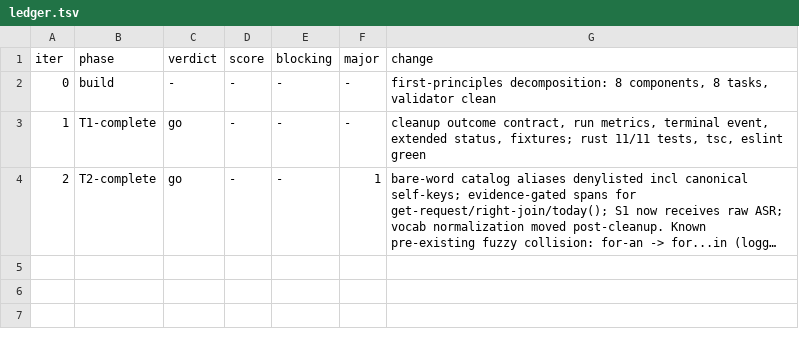
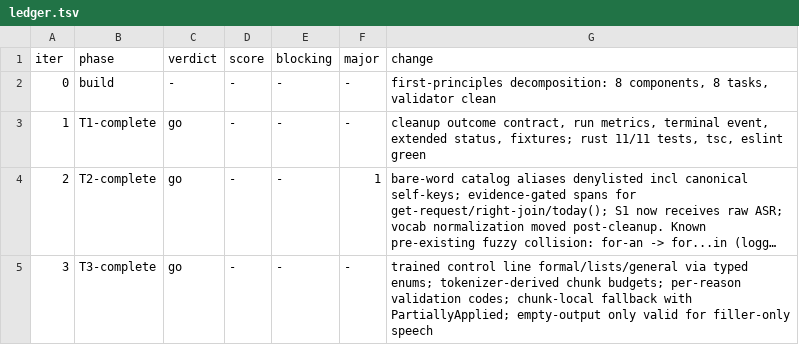
Before and after one commit to duggal1/SuperFlow, a TSV file: docs/plans/s1-cleanup-quality-performance/ledger.tsv, drawn as a sheet; long unchanged cells end in …; the diff names each change by its address in the sheet, - before the commit and + after, or states it on an @@ line.

Commit message:
T3: exact S1 contract with typed control vocabulary, token-budgeted chunking, per-chunk validation reasons, and chunk-local fallback

```diff
--- a/docs/plans/s1-cleanup-quality-performance/ledger.tsv
+++ b/docs/plans/s1-cleanup-quality-performance/ledger.tsv
+row 5: 3 | T3-complete | go | - | - | - | trained control line formal/lists/general via typed enums; tokenizer-derived chunk budgets; per-reason validation codes; chunk-local fallback with PartiallyApplied; empty-output only valid for filler-only speech
```
Also changed, not shown: 2 other files.
